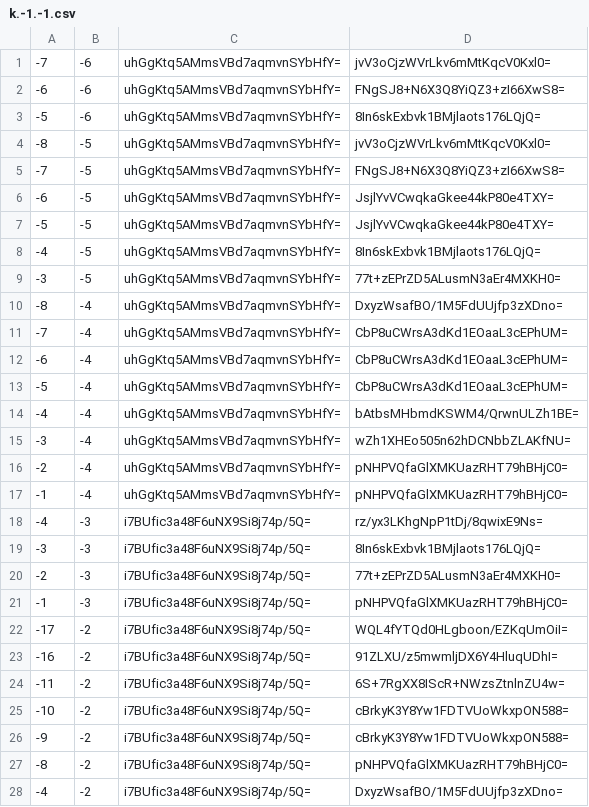
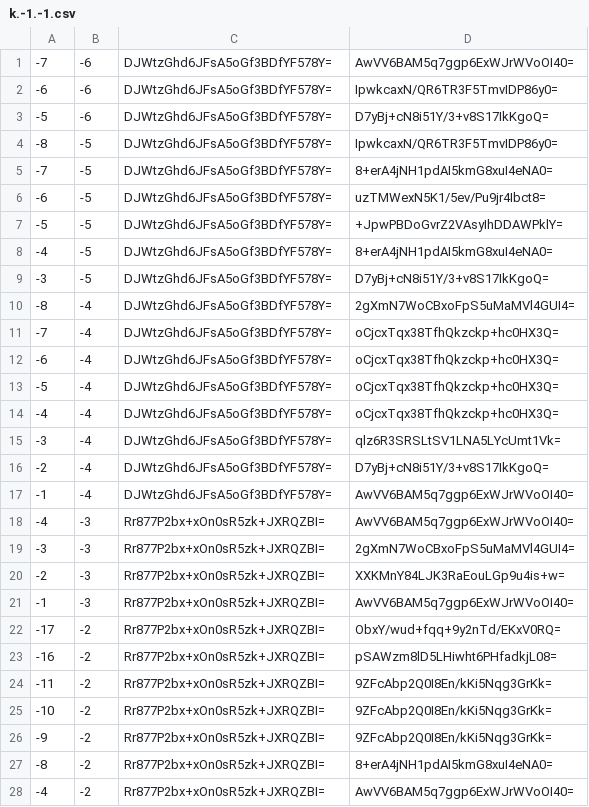
Before and after one commit to counterfitninja/chilled-end, a CSV file: tiles/zoom.-1/metadata/k.-1.-1.csv, drawn as a sheet; only a part is shown; the diff covers the shown part only.

```diff
--- a/tiles/zoom.-1/metadata/k.-1.-1.csv
+++ b/tiles/zoom.-1/metadata/k.-1.-1.csv
@@ -1,28 +1,28 @@
--7,-6,uhGgKtq5AMmsVBd7aqmvnSYbHfY=,jvV3oCjzWVrLkv6mMtKqcV0Kxl0=
--6,-6,uhGgKtq5AMmsVBd7aqmvnSYbHfY=,FNgSJ8+N6X3Q8YiQZ3+zI66XwS8=
--5,-6,uhGgKtq5AMmsVBd7aqmvnSYbHfY=,8In6skExbvk1BMjlaots176LQjQ=
--8,-5,uhGgKtq5AMmsVBd7aqmvnSYbHfY=,jvV3oCjzWVrLkv6mMtKqcV0Kxl0=
--7,-5,uhGgKtq5AMmsVBd7aqmvnSYbHfY=,FNgSJ8+N6X3Q8YiQZ3+zI66XwS8=
--6,-5,uhGgKtq5AMmsVBd7aqmvnSYbHfY=,JsjlYvVCwqkaGkee44kP80e4TXY=
--5,-5,uhGgKtq5AMmsVBd7aqmvnSYbHfY=,JsjlYvVCwqkaGkee44kP80e4TXY=
--4,-5,uhGgKtq5AMmsVBd7aqmvnSYbHfY=,8In6skExbvk1BMjlaots176LQjQ=
--3,-5,uhGgKtq5AMmsVBd7aqmvnSYbHfY=,77t+zEPrZD5ALusmN3aEr4MXKH0=
--8,-4,uhGgKtq5AMmsVBd7aqmvnSYbHfY=,DxyzWsafBO/1M5FdUUjfp3zXDno=
--7,-4,uhGgKtq5AMmsVBd7aqmvnSYbHfY=,CbP8uCWrsA3dKd1EOaaL3cEPhUM=
--6,-4,uhGgKtq5AMmsVBd7aqmvnSYbHfY=,CbP8uCWrsA3dKd1EOaaL3cEPhUM=
--5,-4,uhGgKtq5AMmsVBd7aqmvnSYbHfY=,CbP8uCWrsA3dKd1EOaaL3cEPhUM=
--4,-4,uhGgKtq5AMmsVBd7aqmvnSYbHfY=,bAtbsMHbmdKSWM4/QrwnULZh1BE=
--3,-4,uhGgKtq5AMmsVBd7aqmvnSYbHfY=,wZh1XHEo505n62hDCNbbZLAKfNU=
--2,-4,uhGgKtq5AMmsVBd7aqmvnSYbHfY=,pNHPVQfaGlXMKUazRHT79hBHjC0=
--1,-4,uhGgKtq5AMmsVBd7aqmvnSYbHfY=,pNHPVQfaGlXMKUazRHT79hBHjC0=
--4,-3,i7BUfic3a48F6uNX9Si8j74p/5Q=,rz/yx3LKhgNpP1tDj/8qwixE9Ns=
--3,-3,i7BUfic3a48F6uNX9Si8j74p/5Q=,8In6skExbvk1BMjlaots176LQjQ=
--2,-3,i7BUfic3a48F6uNX9Si8j74p/5Q=,77t+zEPrZD5ALusmN3aEr4MXKH0=
--1,-3,i7BUfic3a48F6uNX9Si8j74p/5Q=,pNHPVQfaGlXMKUazRHT79hBHjC0=
--17,-2,i7BUfic3a48F6uNX9Si8j74p/5Q=,WQL4fYTQd0HLgboon/EZKqUmOiI=
--16,-2,i7BUfic3a48F6uNX9Si8j74p/5Q=,91ZLXU/z5mwmljDX6Y4HluqUDhI=
--11,-2,i7BUfic3a48F6uNX9Si8j74p/5Q=,6S+7RgXX8IScR+NWzsZtnlnZU4w=
--10,-2,i7BUfic3a48F6uNX9Si8j74p/5Q=,cBrkyK3Y8Yw1FDTVUoWkxpON588=
--9,-2,i7BUfic3a48F6uNX9Si8j74p/5Q=,cBrkyK3Y8Yw1FDTVUoWkxpON588=
--8,-2,i7BUfic3a48F6uNX9Si8j74p/5Q=,pNHPVQfaGlXMKUazRHT79hBHjC0=
--4,-2,i7BUfic3a48F6uNX9Si8j74p/5Q=,DxyzWsafBO/1M5FdUUjfp3zXDno=
+-7,-6,DJWtzGhd6JFsA5oGf3BDfYF578Y=,AwVV6BAM5q7ggp6ExWJrWVoOI40=
+-6,-6,DJWtzGhd6JFsA5oGf3BDfYF578Y=,IpwkcaxN/QR6TR3F5TmvIDP86y0=
+-5,-6,DJWtzGhd6JFsA5oGf3BDfYF578Y=,D7yBj+cN8i51Y/3+v8S17IkKgoQ=
+-8,-5,DJWtzGhd6JFsA5oGf3BDfYF578Y=,IpwkcaxN/QR6TR3F5TmvIDP86y0=
+-7,-5,DJWtzGhd6JFsA5oGf3BDfYF578Y=,8+erA4jNH1pdAI5kmG8xuI4eNA0=
+-6,-5,DJWtzGhd6JFsA5oGf3BDfYF578Y=,uzTMWexN5K1/5ev/Pu9jr4Ibct8=
+-5,-5,DJWtzGhd6JFsA5oGf3BDfYF578Y=,+JpwPBDoGvrZ2VAsyIhDDAWPklY=
+-4,-5,DJWtzGhd6JFsA5oGf3BDfYF578Y=,8+erA4jNH1pdAI5kmG8xuI4eNA0=
+-3,-5,DJWtzGhd6JFsA5oGf3BDfYF578Y=,D7yBj+cN8i51Y/3+v8S17IkKgoQ=
+-8,-4,DJWtzGhd6JFsA5oGf3BDfYF578Y=,2gXmN7WoCBxoFpS5uMaMVl4GUI4=
+-7,-4,DJWtzGhd6JFsA5oGf3BDfYF578Y=,oCjcxTqx38TfhQkzckp+hc0HX3Q=
+-6,-4,DJWtzGhd6JFsA5oGf3BDfYF578Y=,oCjcxTqx38TfhQkzckp+hc0HX3Q=
+-5,-4,DJWtzGhd6JFsA5oGf3BDfYF578Y=,oCjcxTqx38TfhQkzckp+hc0HX3Q=
+-4,-4,DJWtzGhd6JFsA5oGf3BDfYF578Y=,oCjcxTqx38TfhQkzckp+hc0HX3Q=
+-3,-4,DJWtzGhd6JFsA5oGf3BDfYF578Y=,qlz6R3SRSLtSV1LNA5LYcUmt1Vk=
+-2,-4,DJWtzGhd6JFsA5oGf3BDfYF578Y=,D7yBj+cN8i51Y/3+v8S17IkKgoQ=
+-1,-4,DJWtzGhd6JFsA5oGf3BDfYF578Y=,AwVV6BAM5q7ggp6ExWJrWVoOI40=
+-4,-3,Rr877P2bx+xOn0sR5zk+JXRQZBI=,AwVV6BAM5q7ggp6ExWJrWVoOI40=
+-3,-3,Rr877P2bx+xOn0sR5zk+JXRQZBI=,2gXmN7WoCBxoFpS5uMaMVl4GUI4=
+-2,-3,Rr877P2bx+xOn0sR5zk+JXRQZBI=,XXKMnY84LJK3RaEouLGp9u4is+w=
+-1,-3,Rr877P2bx+xOn0sR5zk+JXRQZBI=,AwVV6BAM5q7ggp6ExWJrWVoOI40=
+-17,-2,Rr877P2bx+xOn0sR5zk+JXRQZBI=,ObxY/wud+fqq+9y2nTd/EKxV0RQ=
+-16,-2,Rr877P2bx+xOn0sR5zk+JXRQZBI=,pSAWzm8lD5LHiwht6PHfadkjL08=
+-11,-2,Rr877P2bx+xOn0sR5zk+JXRQZBI=,9ZFcAbp2Q0I8En/kKi5Nqg3GrKk=
+-10,-2,Rr877P2bx+xOn0sR5zk+JXRQZBI=,9ZFcAbp2Q0I8En/kKi5Nqg3GrKk=
+-9,-2,Rr877P2bx+xOn0sR5zk+JXRQZBI=,9ZFcAbp2Q0I8En/kKi5Nqg3GrKk=
+-8,-2,Rr877P2bx+xOn0sR5zk+JXRQZBI=,8+erA4jNH1pdAI5kmG8xuI4eNA0=
+-4,-2,Rr877P2bx+xOn0sR5zk+JXRQZBI=,AwVV6BAM5q7ggp6ExWJrWVoOI40=
```
Also changed, not shown: 68 edited cells elsewhere in this file, tiles/zoom.-1/metadata/k.-1.0.csv, tiles/zoom.-1/metadata/k.0.-1.csv, 32 other files.
